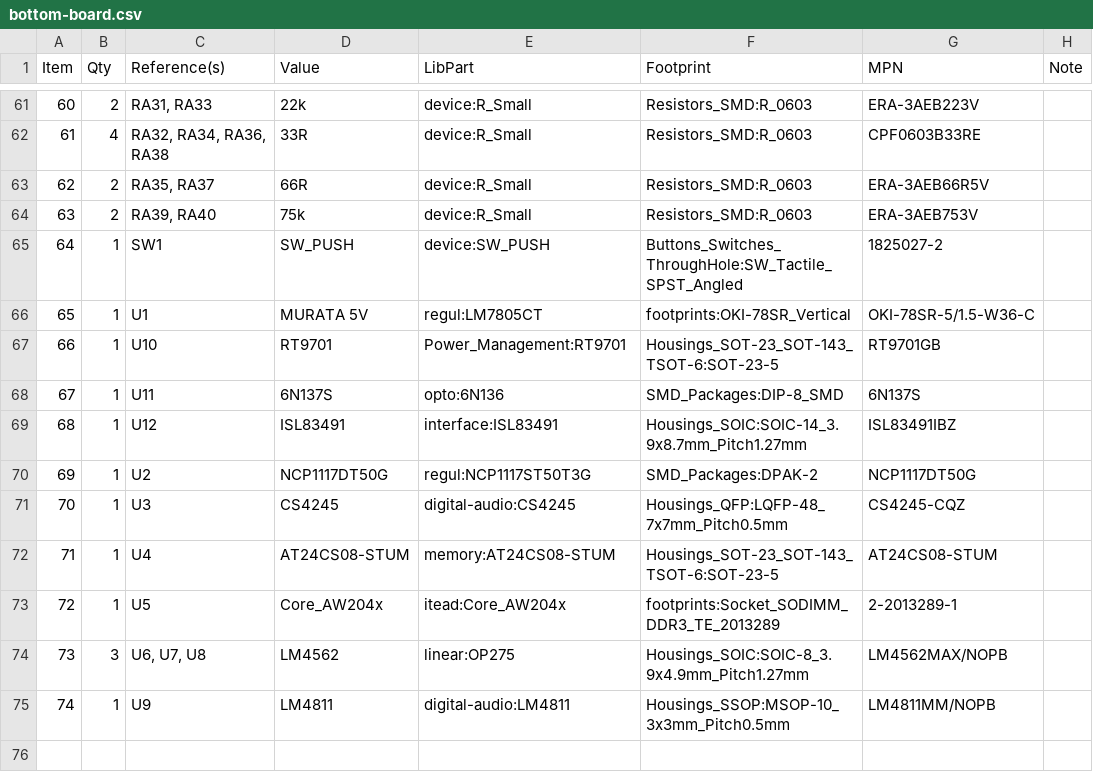
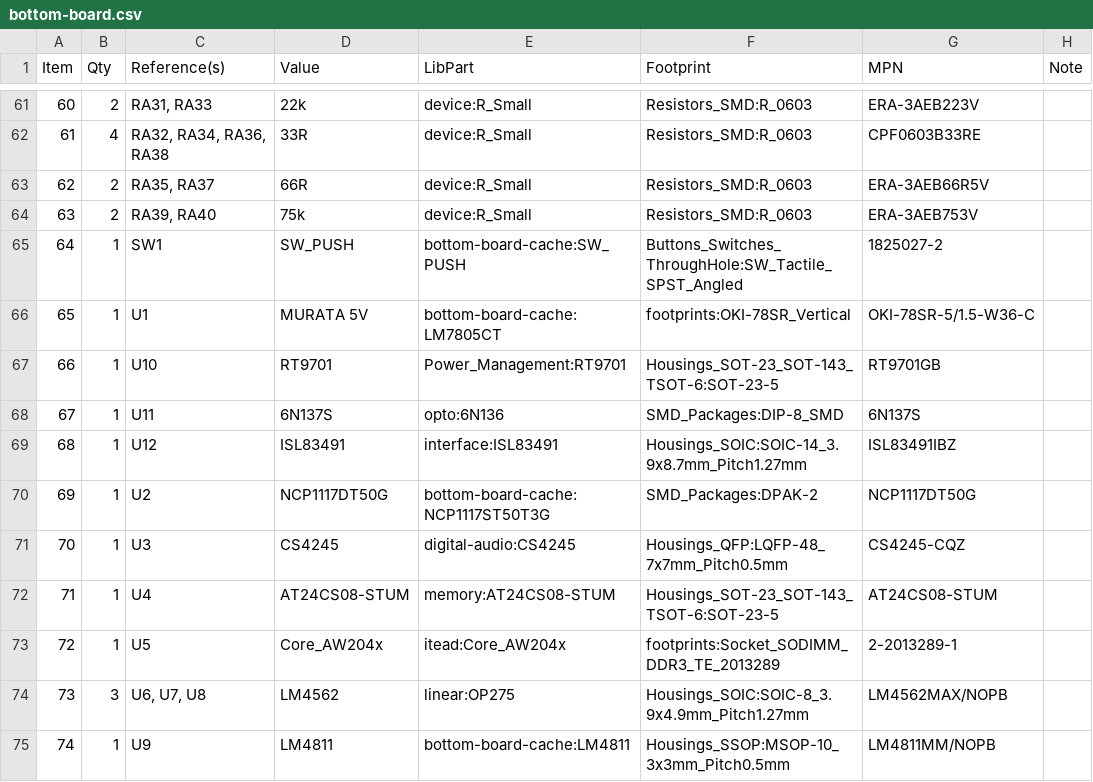
Before and after one commit to mod-audio/mod-hw-duoX, a CSV file: hw-design/bottom-board/bottom-board.csv, drawn as a sheet; only a part is shown, gaps mark what is left out; the diff covers the shown part only.

```diff
--- a/hw-design/bottom-board/bottom-board.csv
+++ b/hw-design/bottom-board/bottom-board.csv
@@ -64,4 +64,4 @@ Item,Qty,Reference(s),Value,LibPart,Footprint,MPN,Note
 63,2,"RA39, RA40",75k,device:R_Small,Resistors_SMD:R_0603,ERA-3AEB753V,
-64,1,SW1,SW_PUSH,device:SW_PUSH,Buttons_Switches_ThroughHole:SW_Tactile_SPST_Angled,1825027-2,
-65,1,U1,MURATA 5V,regul:LM7805CT,footprints:OKI-78SR_Vertical,OKI-78SR-5/1.5-W36-C,
+64,1,SW1,SW_PUSH,bottom-board-cache:SW_PUSH,Buttons_Switches_ThroughHole:SW_Tactile_SPST_Angled,1825027-2,
+65,1,U1,MURATA 5V,bottom-board-cache:LM7805CT,footprints:OKI-78SR_Vertical,OKI-78SR-5/1.5-W36-C,
 66,1,U10,RT9701,Power_Management:RT9701,Housings_SOT-23_SOT-143_TSOT-6:SOT-23-5,RT9701GB,
@@ -69,3 +69,3 @@ Item,Qty,Reference(s),Value,LibPart,Footprint,MPN,Note
 68,1,U12,ISL83491,interface:ISL83491,Housings_SOIC:SOIC-14_3.9x8.7mm_Pitch1.27mm,ISL83491IBZ,
-69,1,U2,NCP1117DT50G,regul:NCP1117ST50T3G,SMD_Packages:DPAK-2,NCP1117DT50G,
+69,1,U2,NCP1117DT50G,bottom-board-cache:NCP1117ST50T3G,SMD_Packages:DPAK-2,NCP1117DT50G,
 70,1,U3,CS4245,digital-audio:CS4245,Housings_QFP:LQFP-48_7x7mm_Pitch0.5mm,CS4245-CQZ,
@@ -74,2 +74,2 @@ Item,Qty,Reference(s),Value,LibPart,Footprint,MPN,Note
 73,3,"U6, U7, U8",LM4562,linear:OP275,Housings_SOIC:SOIC-8_3.9x4.9mm_Pitch1.27mm,LM4562MAX/NOPB,
-74,1,U9,LM4811,digital-audio:LM4811,Housings_SSOP:MSOP-10_3x3mm_Pitch0.5mm,LM4811MM/NOPB,
+74,1,U9,LM4811,bottom-board-cache:LM4811,Housings_SSOP:MSOP-10_3x3mm_Pitch0.5mm,LM4811MM/NOPB,
```
Also changed, not shown: 15 edited cells elsewhere in this file, 17 other files.
